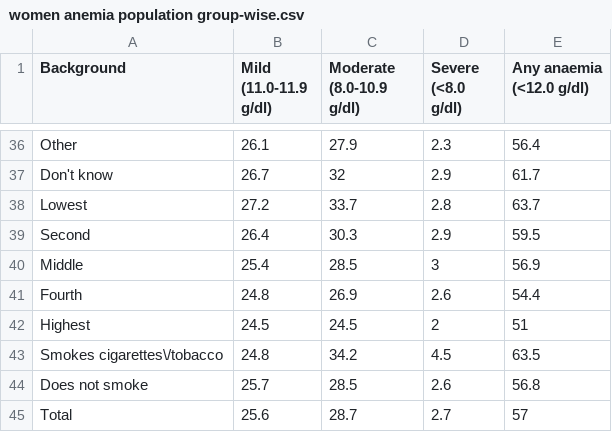
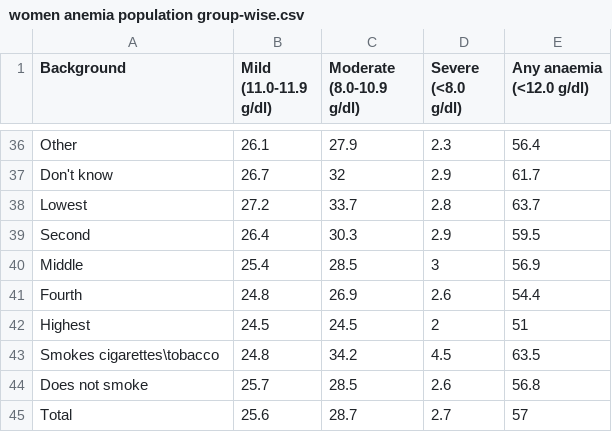
Before and after one commit to hanuzalte/Nutrition-Dashboard, a CSV file: women anemia population group-wise.csv, drawn as a sheet; only a part is shown, gaps mark what is left out.

Commit message:
Update women anemia population group-wise.csv

```diff
--- a/women anemia population group-wise.csv
+++ b/women anemia population group-wise.csv
@@ -42,3 +42,3 @@ Fourth,24.8,26.9,2.6,54.4
 Highest,24.5,24.5,2,51
-Smokes cigarettes\/tobacco,24.8,34.2,4.5,63.5
+Smokes cigarettes\tobacco,24.8,34.2,4.5,63.5
 Does not smoke,25.7,28.5,2.6,56.8
```
